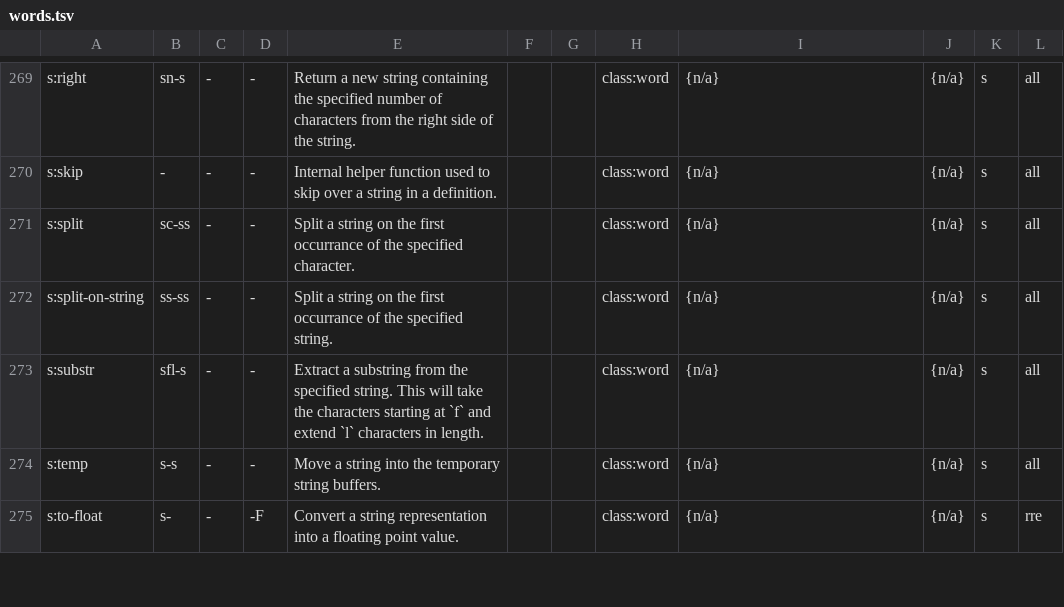
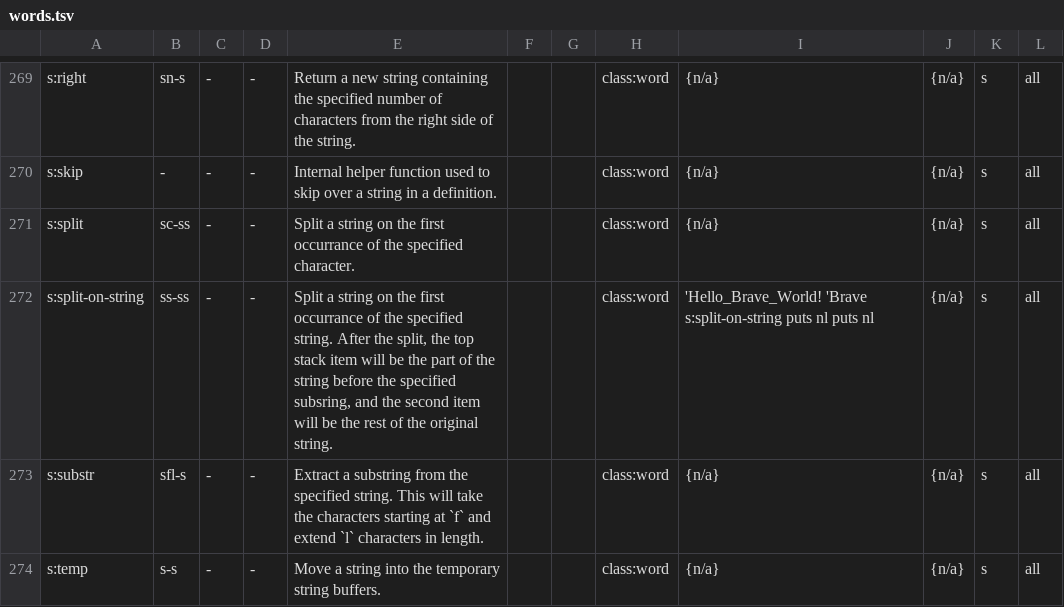
Before and after one commit to bb010g/retro, a TSV file: wip/words.tsv, drawn as a sheet; only a part is shown, gaps mark what is left out; the shorter side is filled out with more unchanged rows.

Commit message:
expand documentation on `s:split-on-string`
FossilOrigin-Name: d585108d335b4d15704922a78ecbe1f9657f295430ce921a256e139bae69415d

```diff
--- a/wip/words.tsv
+++ b/wip/words.tsv
@@ -271,3 +271,3 @@ s:skip	-	-	-	Internal helper function used to skip over a string in a definition
 s:split	sc-ss	-	-	Split a string on the first occurrance of the specified character.			class:word	{n/a}	{n/a}	s	all	
-s:split-on-string	ss-ss	-	-	Split a string on the first occurrance of the specified string.			class:word	{n/a}	{n/a}	s	all	
+s:split-on-string	ss-ss	-	-	Split a string on the first occurrance of the specified string. After the split, the top stack item will be the part of the string before the specified subsring, and the second item will be the rest of the original string.			class:word	  'Hello_Brave_World! 'Brave s:split-on-string puts nl puts nl	{n/a}	s	all	
 s:substr	sfl-s	-	-	Extract a substring from the specified string. This will take the characters starting at `f` and extend `l` characters in length.			class:word	{n/a}	{n/a}	s	all	
```
Also changed, not shown: 1 other file.
